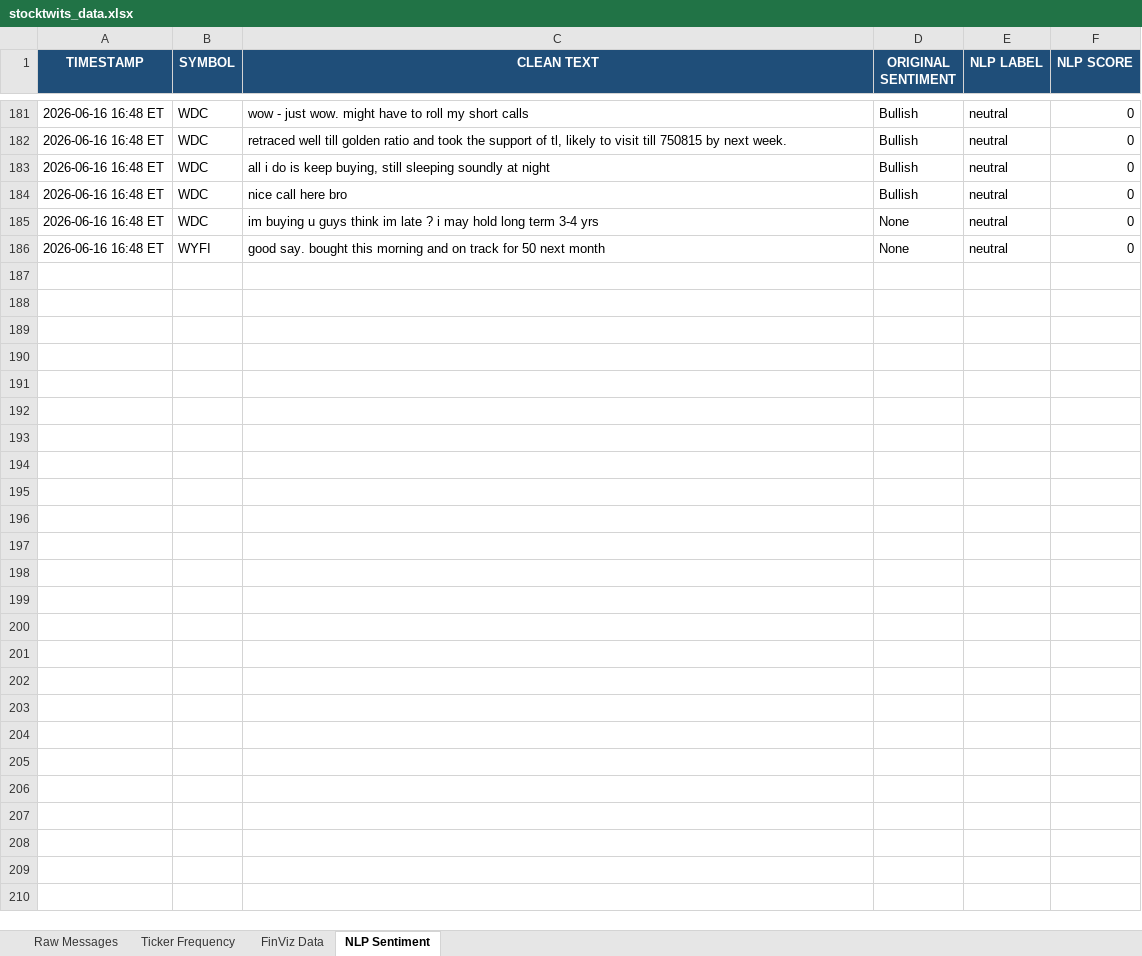
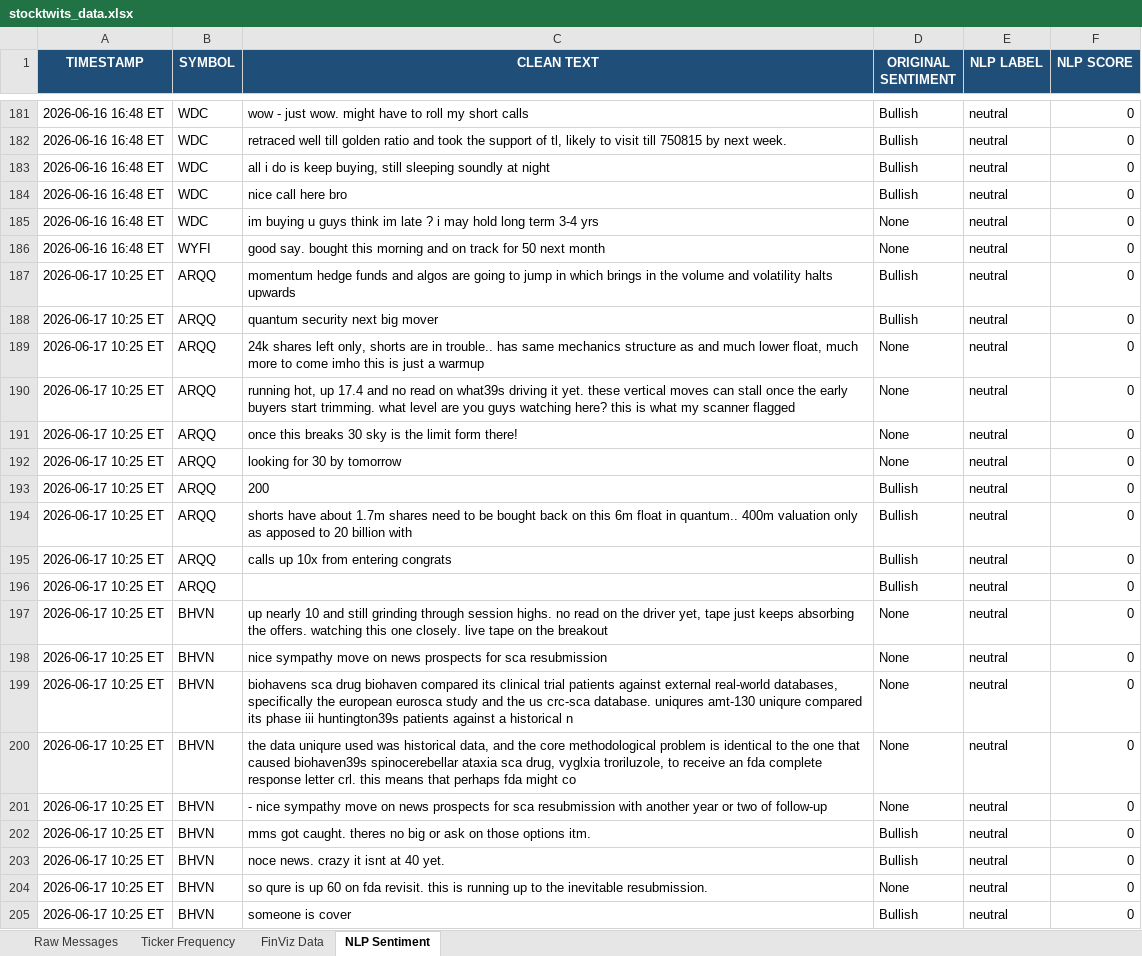
Before and after one commit to 7scgb4t8vc-cpu/stocktwits-collector, an Excel workbook: data/stocktwits_data.xlsx, sheet NLP Sentiment, drawn as a sheet; only a part is shown, gaps mark what is left out; values as stored, in another font and other column widths than the file's, no borders; the diff covers the shown part only; the diff names each change by its address in the sheet, - before the commit and + after, or states it on an @@ line.

```diff
--- a/data/stocktwits_data.xlsx (sheet NLP Sentiment)
+++ b/data/stocktwits_data.xlsx (sheet NLP Sentiment)
+row 187: 2026-06-17 10:25 ET | ARQQ | momentum hedge funds and algos are going to jump in which brings in the volume and volatility halts upwards | Bullish | neutral | 0
+row 188: 2026-06-17 10:25 ET | ARQQ | quantum security next big mover | Bullish | neutral | 0
+row 189: 2026-06-17 10:25 ET | ARQQ | 24k shares left only, shorts are in trouble.. has same mechanics structure as and much lower float, much more to come imho this is just a warmup | None | neutral | 0
+row 190: 2026-06-17 10:25 ET | ARQQ | running hot, up 17.4 and no read on what39s driving it yet. these vertical moves can stall once the early buyers start trimming. what level are you guys watching here? this is what my scanner flagged | None | neutral | 0
+row 191: 2026-06-17 10:25 ET | ARQQ | once this breaks 30 sky is the limit form there! | None | neutral | 0
+row 192: 2026-06-17 10:25 ET | ARQQ | looking for 30 by tomorrow | None | neutral | 0
+row 193: 2026-06-17 10:25 ET | ARQQ | 200 | Bullish | neutral | 0
+row 194: 2026-06-17 10:25 ET | ARQQ | shorts have about 1.7m shares need to be bought back on this 6m float in quantum.. 400m valuation only as apposed to 20 billion with | Bullish | neutral | 0
+row 195: 2026-06-17 10:25 ET | ARQQ | calls up 10x from entering congrats | Bullish | neutral | 0
+row 196: 2026-06-17 10:25 ET | ARQQ |  | Bullish | neutral | 0
+row 197: 2026-06-17 10:25 ET | BHVN | up nearly 10 and still grinding through session highs. no read on the driver yet, tape just keeps absorbing the offers. watching this one closely. live tape on the breakout | None | neutral | 0
+row 198: 2026-06-17 10:25 ET | BHVN | nice sympathy move on news prospects for sca resubmission | None | neutral | 0
+row 199: 2026-06-17 10:25 ET | BHVN | biohavens sca drug biohaven compared its clinical trial patients against external real-world databases, specifically the european eurosca study and the us crc-sca database. uniqures amt-130 uniqure compared its phase iii huntington39s patients against a historical n | None | neutral | 0
+row 200: 2026-06-17 10:25 ET | BHVN | the data uniqure used was historical data, and the core methodological problem is identical to the one that caused biohaven39s spinocerebellar ataxia sca drug, vyglxia troriluzole, to receive an fda complete response letter crl. this means that perhaps fda might co | None | neutral | 0
+row 201: 2026-06-17 10:25 ET | BHVN | - nice sympathy move on news prospects for sca resubmission with another year or two of follow-up | None | neutral | 0
+row 202: 2026-06-17 10:25 ET | BHVN | mms got caught. theres no big or ask on those options itm. | Bullish | neutral | 0
+row 203: 2026-06-17 10:25 ET | BHVN | noce news. crazy it isnt at 40 yet. | Bullish | neutral | 0
+row 204: 2026-06-17 10:25 ET | BHVN | so qure is up 60 on fda revisit. this is running up to the inevitable resubmission. | None | neutral | 0
+row 205: 2026-06-17 10:25 ET | BHVN | someone is cover | Bullish | neutral | 0
```
Also changed, not shown: 51 added rows elsewhere in this sheet, sheet Raw Messages, sheet FinViz Data, sheet Ticker Frequency, 4 other files.
